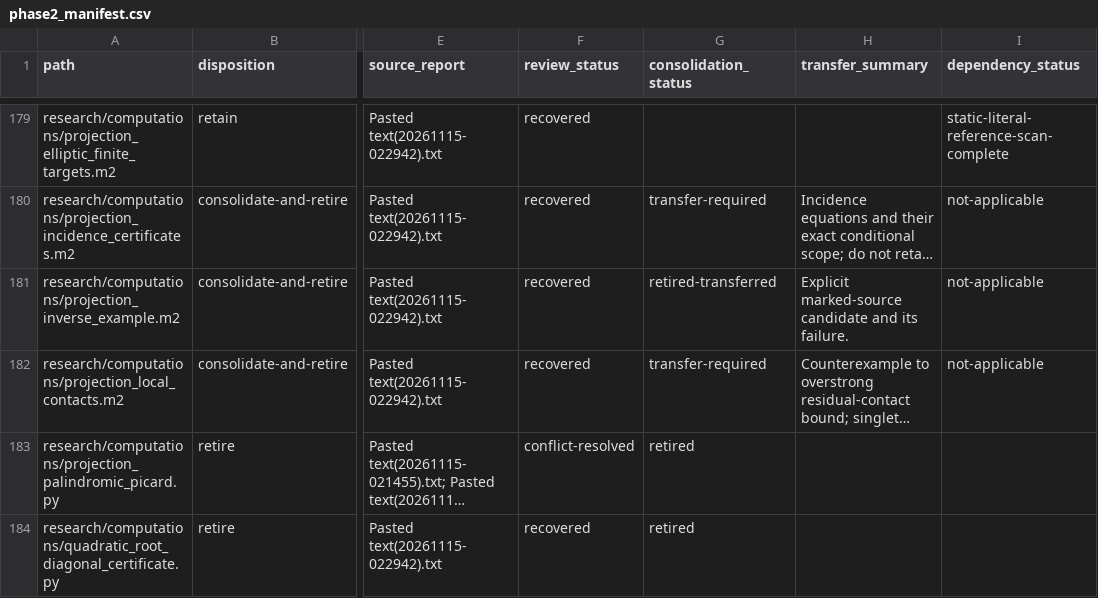
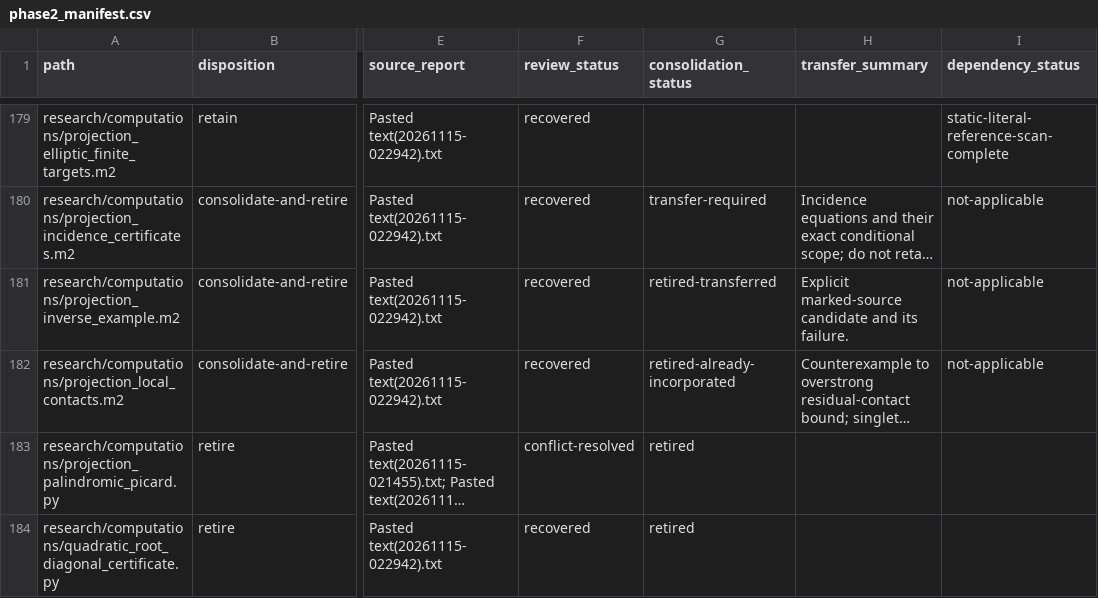
Before and after one commit to markluxton1/STCI, a CSV file: tmp/phase2_manifest.csv, drawn as a sheet; only a part is shown, gaps mark what is left out; long unchanged cells end in …; the diff names each change by its address in the sheet, - before the commit and + after, or states it on an @@ line.

Commit message:
Phase 3B: retire incorporated projection contact-five and contact-six checker

```diff
--- a/tmp/phase2_manifest.csv
+++ b/tmp/phase2_manifest.csv
-G182 (consolidation_status): transfer-required
+G182 (consolidation_status): retired-already-incorporated
```
Also changed, not shown: 2 other files.
